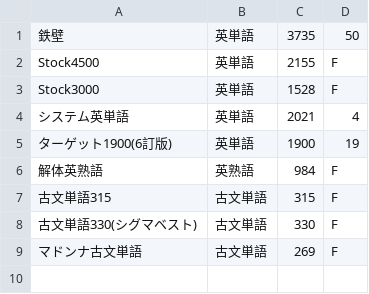
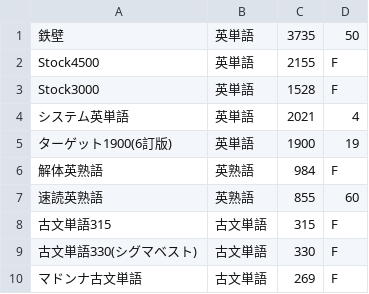
Before and after one commit to rinmao-catlover/quiz_maker, a CSV file: data/master.csv, drawn as a sheet; the diff names each change by its address in the sheet, - before the commit and + after, or states it on an @@ line.

```diff
--- a/data/master.csv
+++ b/data/master.csv
+row 7: 速読英熟語 | 英熟語 | 855 | 60
```
Also changed, not shown: 3 other files.
